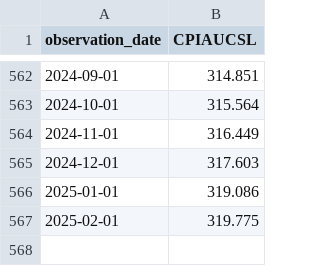
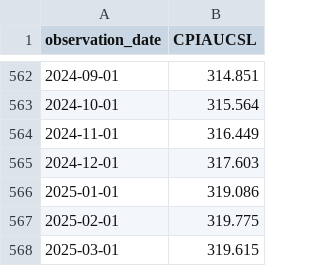
Before and after one commit to enzdor/cpi-csi, a CSV file: data/cpi-monthly.csv, drawn as a sheet; only a part is shown, gaps mark what is left out.

```diff
--- a/data/cpi-monthly.csv
+++ b/data/cpi-monthly.csv
@@ -567 +567,2 @@ observation_date,CPIAUCSL
 2025-02-01,319.775
+2025-03-01,319.615
```
Also changed, not shown: data/csi_clean.csv, 2 other files.
